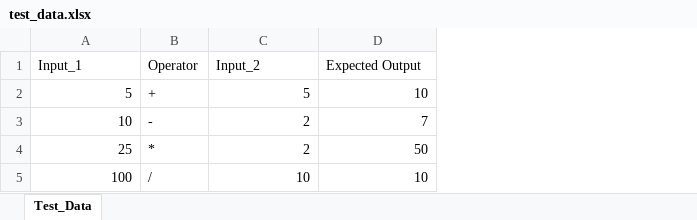
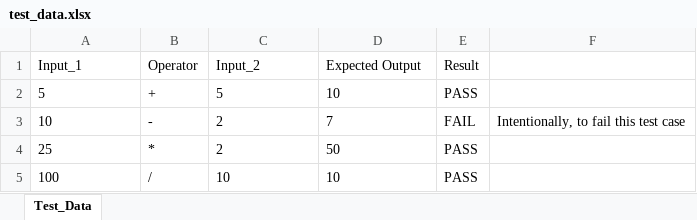
Before and after one commit to Vinodkumar545/Learn_2, an Excel workbook: test_data.xlsx, sheet Test_Data, drawn as a sheet; values as stored, in another font and other column widths than the file's, no borders; the diff names each change by its address in the sheet, - before the commit and + after, or states it on an @@ line.

Commit message:
FEAT: Test Scripts complete

```diff
--- a/test_data.xlsx (sheet Test_Data)
+++ b/test_data.xlsx (sheet Test_Data)
+column E (Result), rows 2-5: PASS | FAIL | PASS | PASS
+column F, row 3: Intentionally, to fail this test case
-A2:A5 alignment: right
+A2:A5 alignment: left
-C2:D5 alignment: right
+C2:D5 alignment: left
```
Also changed, not shown: 5 other files.
